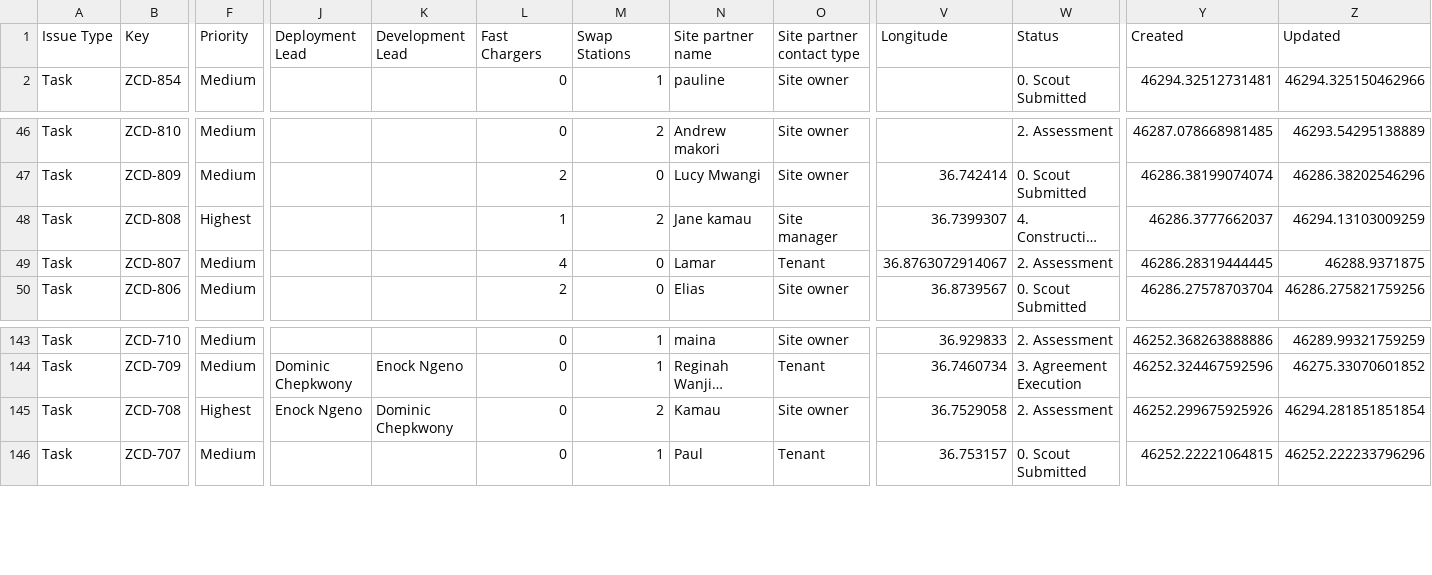
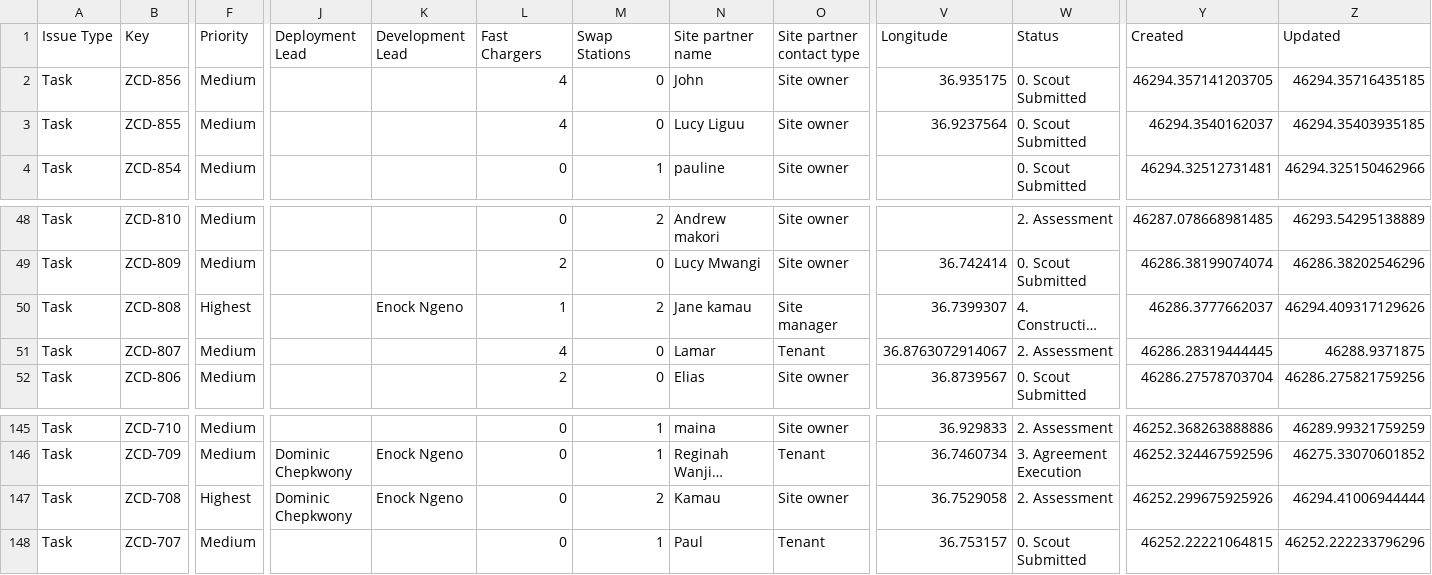
Before and after one commit to keithkinuthiakamauzeno/Network-Overview-Dashboard, a CSV file: data/pipeline.csv, drawn as a sheet; only a part is shown, gaps mark what is left out; long unchanged cells end in …; addresses are those after the commit; rows hold the shown columns only; the diff names each change by its address in the sheet, - before the commit and + after, or states it on an @@ line.

```diff
--- a/data/pipeline.csv
+++ b/data/pipeline.csv
+row 2: Task | ZCD-856 | Medium |  |  | 4 | 0 | John | Site owner | 36.935175 | 0. Scout Submitted | 46294.357141203705 | 46294.35716435185
+row 3: Task | ZCD-855 | Medium |  |  | 4 | 0 | Lucy Liguu | Site owner | 36.9237564 | 0. Scout Submitted | 46294.3540162037 | 46294.35403935185
-K50 (Development Lead): (empty)
+K50 (Development Lead): Enock Ngeno
-Z50 (Updated): 46294.13103009259
+Z50 (Updated): 46294.409317129626
-J147 (Deployment Lead): Enock Ngeno
+J147 (Deployment Lead): Dominic Chepkwony
-K147 (Development Lead): Dominic Chepkwony
+K147 (Development Lead): Enock Ngeno
-Z147 (Updated): 46294.281851851854
+Z147 (Updated): 46294.41006944444
```
